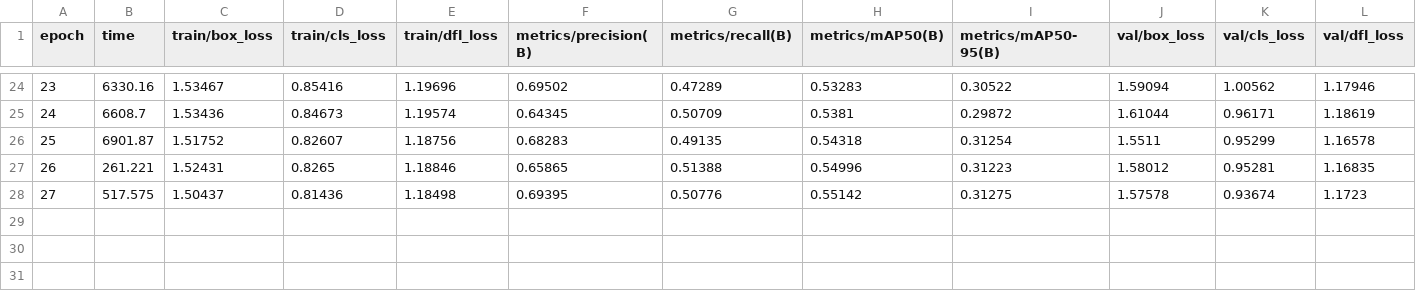
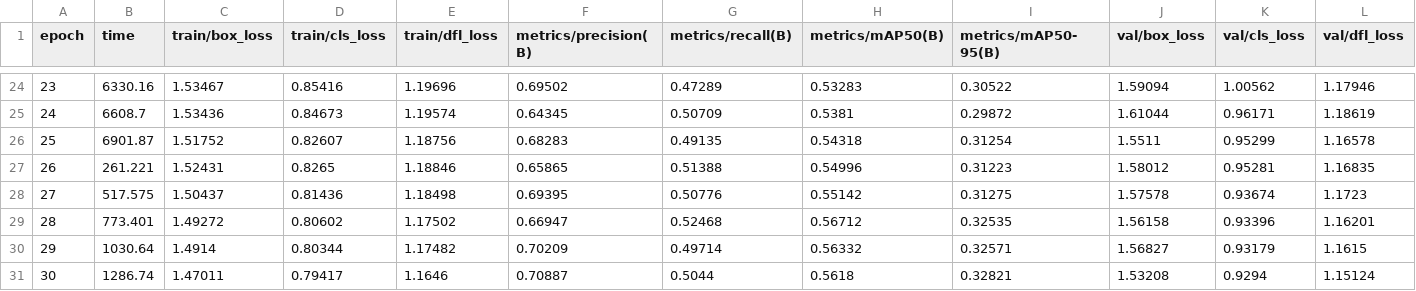
Before and after one commit to rometlehari-maker/uav-silm, a CSV file: onboard/training/checkpoints/aerial_v2/results.csv, drawn as a sheet; only a part is shown, gaps mark what is left out; rows hold the shown columns only; the diff names each change by its address in the sheet, - before the commit and + after, or states it on an @@ line.

```diff
--- a/onboard/training/checkpoints/aerial_v2/results.csv
+++ b/onboard/training/checkpoints/aerial_v2/results.csv
+row 29: 28 | 773.401 | 1.49272 | 0.80602 | 1.17502 | 0.66947 | 0.52468 | 0.56712 | 0.32535 | 1.56158 | 0.93396 | 1.16201
+row 30: 29 | 1030.64 | 1.4914 | 0.80344 | 1.17482 | 0.70209 | 0.49714 | 0.56332 | 0.32571 | 1.56827 | 0.93179 | 1.1615
+row 31: 30 | 1286.74 | 1.47011 | 0.79417 | 1.1646 | 0.70887 | 0.5044 | 0.5618 | 0.32821 | 1.53208 | 0.9294 | 1.15124
```
Also changed, not shown: 1 other file.
